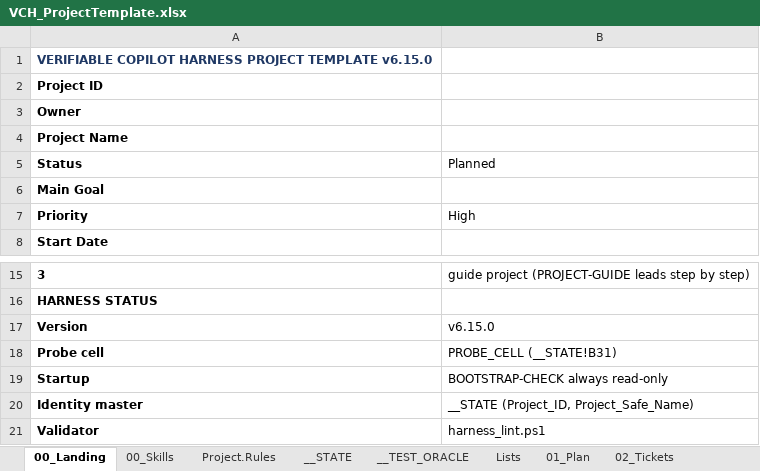
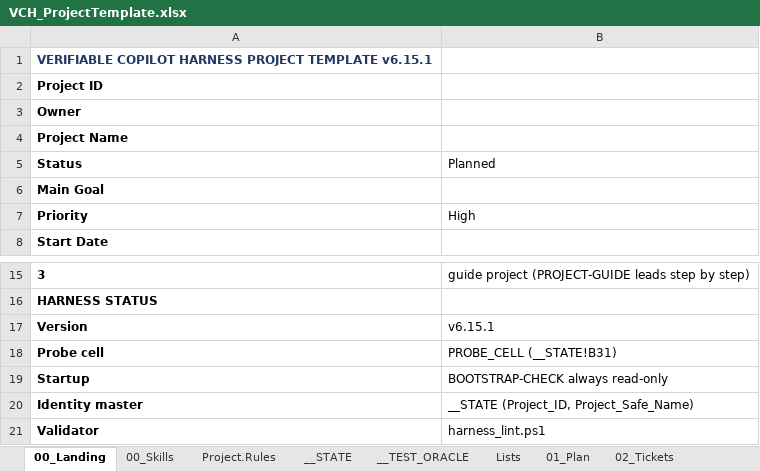
Before and after one commit to tkromsa/verifiable-copilot-harness, an Excel workbook: core/VCH_ProjectTemplate.xlsx, sheet 00_Landing, drawn as a sheet; only a part is shown, gaps mark what is left out; values as stored, in another font and other column widths than the file's, no borders; the diff names each change by its address in the sheet, - before the commit and + after, or states it on an @@ line.

```diff
--- a/core/VCH_ProjectTemplate.xlsx (sheet 00_Landing)
+++ b/core/VCH_ProjectTemplate.xlsx (sheet 00_Landing)
-A1 (Status): …PROJECT TEMPLATE v6.15.0
+A1 (Status): …PROJECT TEMPLATE v6.15.1
-B17 (Planned): v6.15.0
+B17 (Planned): v6.15.1
```
Also changed, not shown: sheet 00_Skills, sheet __ADR, sheet __STATE, sheet __TEST_ORACLE, sheet Project.Rules, sheet Lists, 1 more sheet, core/VCH_HarnessCore.xlsx.
